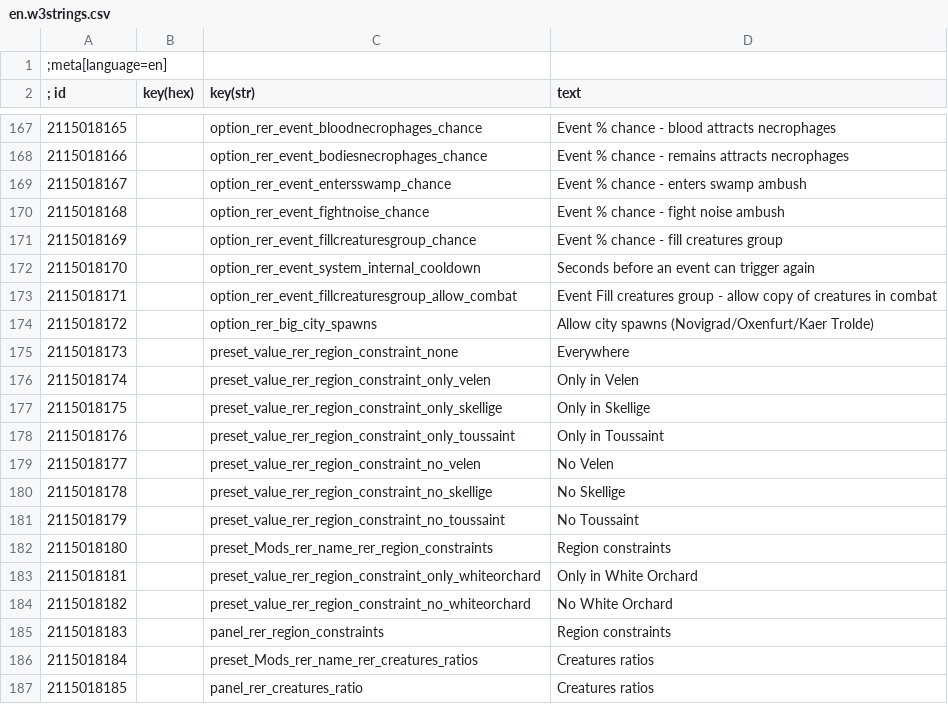
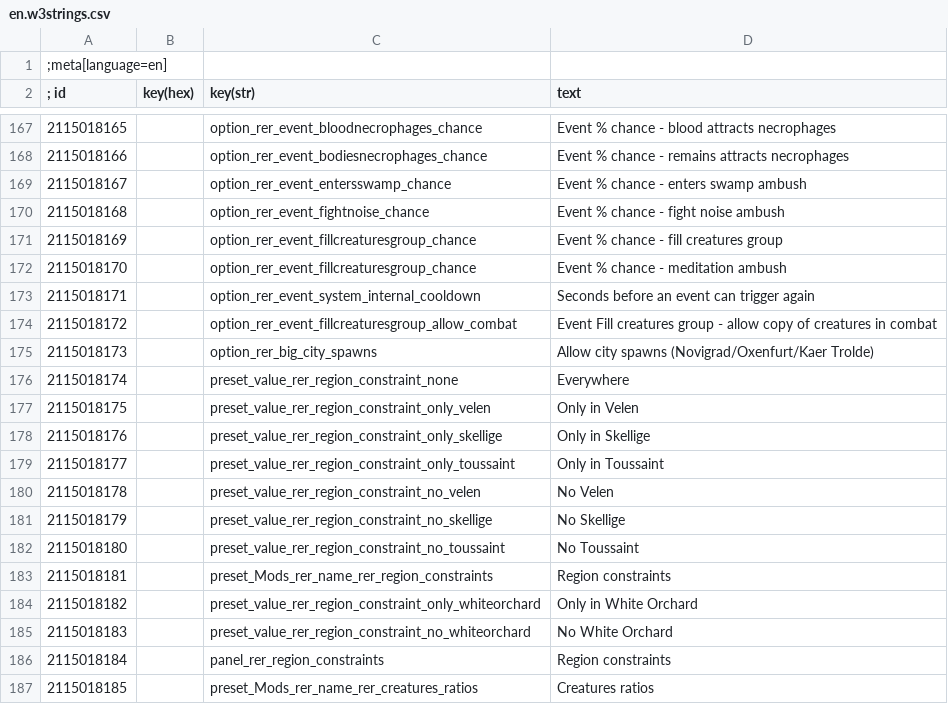
Before and after one commit to Aelto/tw3-random-encounters-reworked, a CSV file: strings/en.w3strings.csv, drawn as a sheet; only a part is shown, gaps mark what is left out; the diff covers the shown part only.

Commit message:
separate the creatures ratios menus for hunt/ambushes

```diff
--- a/strings/en.w3strings.csv
+++ b/strings/en.w3strings.csv
@@ -171,17 +171,17 @@
 2115018169|        |option_rer_event_fillcreaturesgroup_chance|Event % chance - fill creatures group
-2115018170|        |option_rer_event_system_internal_cooldown|Seconds before an event can trigger again
-2115018171|        |option_rer_event_fillcreaturesgroup_allow_combat|Event Fill creatures group - allow copy of creatures in combat
-2115018172|        |option_rer_big_city_spawns|Allow city spawns (Novigrad/Oxenfurt/Kaer Trolde)
-2115018173|        |preset_value_rer_region_constraint_none|Everywhere
-2115018174|        |preset_value_rer_region_constraint_only_velen|Only in Velen
-2115018175|        |preset_value_rer_region_constraint_only_skellige|Only in Skellige
-2115018176|        |preset_value_rer_region_constraint_only_toussaint|Only in Toussaint
-2115018177|        |preset_value_rer_region_constraint_no_velen|No Velen
-2115018178|        |preset_value_rer_region_constraint_no_skellige|No Skellige
-2115018179|        |preset_value_rer_region_constraint_no_toussaint|No Toussaint
-2115018180|        |preset_Mods_rer_name_rer_region_constraints|Region constraints
-2115018181|        |preset_value_rer_region_constraint_only_whiteorchard|Only in White Orchard
-2115018182|        |preset_value_rer_region_constraint_no_whiteorchard|No White Orchard
-2115018183|        |panel_rer_region_constraints|Region constraints
-2115018184|        |preset_Mods_rer_name_rer_creatures_ratios|Creatures ratios
-2115018185|        |panel_rer_creatures_ratio|Creatures ratios
+2115018170|        |option_rer_event_fillcreaturesgroup_chance|Event % chance - meditation ambush
+2115018171|        |option_rer_event_system_internal_cooldown|Seconds before an event can trigger again
+2115018172|        |option_rer_event_fillcreaturesgroup_allow_combat|Event Fill creatures group - allow copy of creatures in combat
+2115018173|        |option_rer_big_city_spawns|Allow city spawns (Novigrad/Oxenfurt/Kaer Trolde)
+2115018174|        |preset_value_rer_region_constraint_none|Everywhere
+2115018175|        |preset_value_rer_region_constraint_only_velen|Only in Velen
+2115018176|        |preset_value_rer_region_constraint_only_skellige|Only in Skellige
+2115018177|        |preset_value_rer_region_constraint_only_toussaint|Only in Toussaint
+2115018178|        |preset_value_rer_region_constraint_no_velen|No Velen
+2115018179|        |preset_value_rer_region_constraint_no_skellige|No Skellige
+2115018180|        |preset_value_rer_region_constraint_no_toussaint|No Toussaint
+2115018181|        |preset_Mods_rer_name_rer_region_constraints|Region constraints
+2115018182|        |preset_value_rer_region_constraint_only_whiteorchard|Only in White Orchard
+2115018183|        |preset_value_rer_region_constraint_no_whiteorchard|No White Orchard
+2115018184|        |panel_rer_region_constraints|Region constraints
+2115018185|        |preset_Mods_rer_name_rer_creatures_ratios|Creatures ratios
```
Also changed, not shown: 1 added row and 14 edited cells elsewhere in this file, 15 other files.
